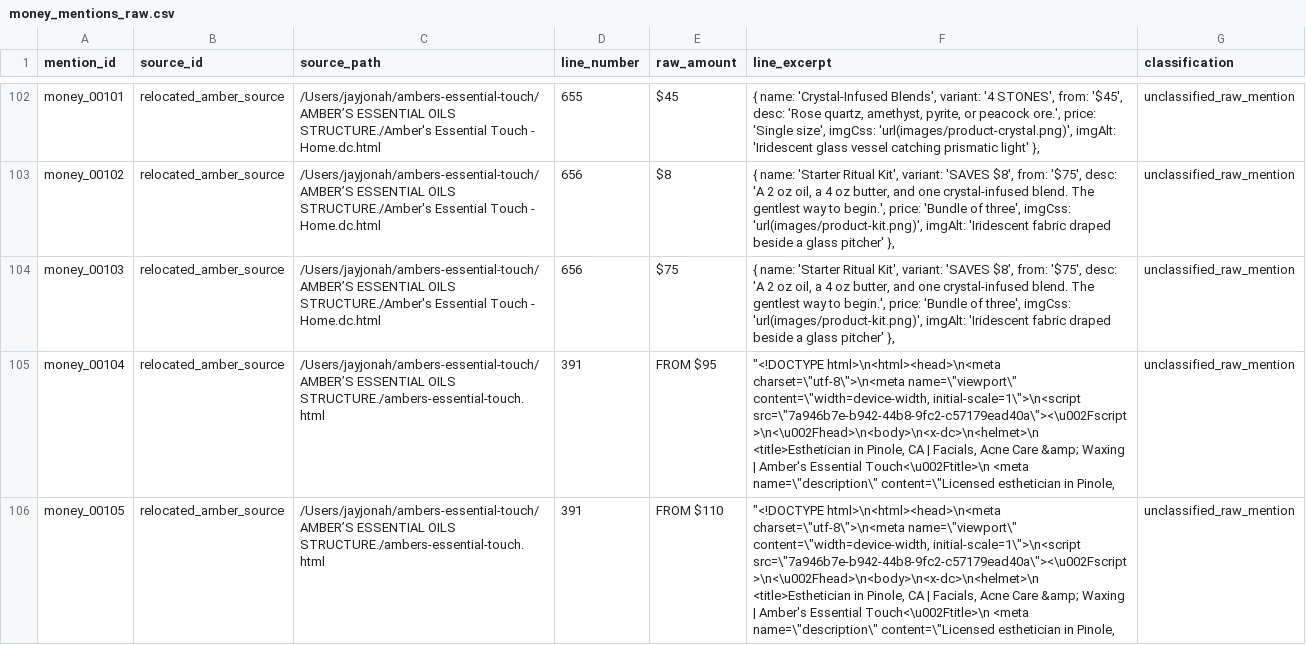
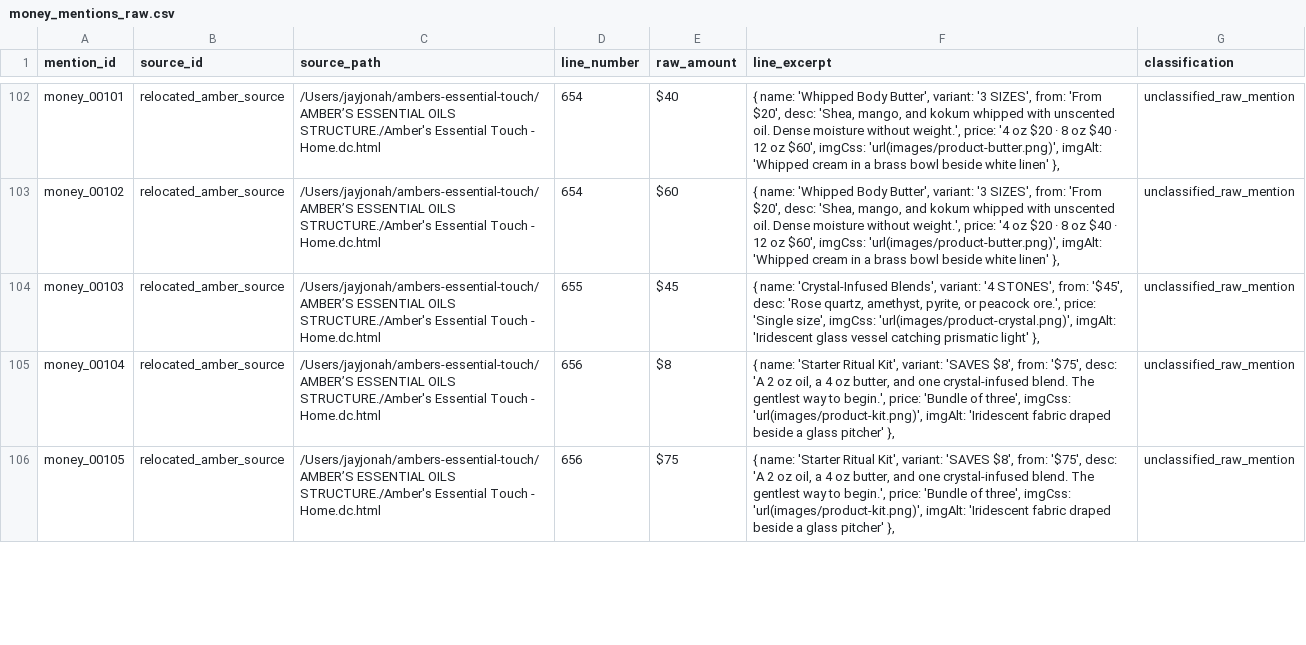
Before and after one commit to jayjonah827/ambers-essential-touch, a CSV file: data/research/money_mentions_raw.csv, drawn as a sheet; only a part is shown, gaps mark what is left out; the diff covers the shown part only; the diff names each change by its address in the sheet, - before the commit and + after, or states it on an @@ line.

```diff
--- a/data/research/money_mentions_raw.csv
+++ b/data/research/money_mentions_raw.csv
-D102 (line_number): 655
+D102 (line_number): 654
-E102 (raw_amount): $45
+E102 (raw_amount): $40
-F102 (line_excerpt): { name: 'Crystal-Infused Blends', variant: '4 STONES', from: '$45', desc: 'Rose quartz, amethyst, pyrite, or peacock ore.', price: 'Single size', imgCss: 'url(images/product-crystal.png)', imgAlt: 'Iridescent glass vessel catching prismatic light' },
+F102 (line_excerpt): { name: 'Whipped Body Butter', variant: '3 SIZES', from: 'From $20', desc: 'Shea, mango, and kokum whipped with unscented oil. Dense moisture without weight.', price: '4 oz $20 · 8 oz $40 · 12 oz $60', imgCss: 'url(images/product-butter.png)', imgAlt: 'Whipped cream in a brass bowl beside white linen' },
-D103 (line_number): 656
+D103 (line_number): 654
-E103 (raw_amount): $8
+E103 (raw_amount): $60
-F103 (line_excerpt): { name: 'Starter Ritual Kit', variant: 'SAVES $8', from: '$75', desc: 'A 2 oz oil, a 4 oz butter, and one crystal-infused blend. The gentlest way to begin.', price: 'Bundle of three', imgCss: 'url(images/product-kit.png)', imgAlt: 'Iridescent fabric draped beside a glass pitcher' },
+F103 (line_excerpt): { name: 'Whipped Body Butter', variant: '3 SIZES', from: 'From $20', desc: 'Shea, mango, and kokum whipped with unscented oil. Dense moisture without weight.', price: '4 oz $20 · 8 oz $40 · 12 oz $60', imgCss: 'url(images/product-butter.png)', imgAlt: 'Whipped cream in a brass bowl beside white linen' },
-D104 (line_number): 656
+D104 (line_number): 655
-E104 (raw_amount): $75
+E104 (raw_amount): $45
-F104 (line_excerpt): { name: 'Starter Ritual Kit', variant: 'SAVES $8', from: '$75', desc: 'A 2 oz oil, a 4 oz butter, and one crystal-infused blend. The gentlest way to begin.', price: 'Bundle of three', imgCss: 'url(images/product-kit.png)', imgAlt: 'Iridescent fabric draped beside a glass pitcher' },
+F104 (line_excerpt): { name: 'Crystal-Infused Blends', variant: '4 STONES', from: '$45', desc: 'Rose quartz, amethyst, pyrite, or peacock ore.', price: 'Single size', imgCss: 'url(images/product-crystal.png)', imgAlt: 'Iridescent glass vessel catching prismatic light' },
-C105:C106 (source_path): …ESSENTIAL OILS STRUCTURE./ambers-essential-touch.html
+C105:C106 (source_path): …ESSENTIAL OILS STRUCTURE./Amber's Essential Touch - Home.dc.html
-D105:D106 (line_number): 391
+D105:D106 (line_number): 656
-E105 (raw_amount): FROM $95
+E105 (raw_amount): $8
-F105:F106 (line_excerpt): "<!DOCTYPE html>\n<html><head>\n<meta charset=\"utf-8\">\n<meta name=\"viewport\" content=\"width=device-width, initial-scale=1\">\n<script src=\"7a946b7e-b942-44b8-9fc2-c57179ead40a\"><\u002Fscript>\n<\u002Fhead>\n<body>\n<x-dc>\n<helmet>\n <title>Esthetician in Pinole, CA | Facials, Acne Care &amp; Waxing | Amber's Essential Touch<\u002Ftitle>\n <meta name=\"description\" content=\"Licensed esthetician in Pinole,
+F105:F106 (line_excerpt): { name: 'Starter Ritual Kit', variant: 'SAVES $8', from: '$75', desc: 'A 2 oz oil, a 4 oz butter, and one crystal-infused blend. The gentlest way to begin.', price: 'Bundle of three', imgCss: 'url(images/product-kit.png)', imgAlt: 'Iridescent fabric draped beside a glass pitcher' },
-E106 (raw_amount): FROM $110
+E106 (raw_amount): $75
```
Also changed, not shown: 2 added rows and 86 edited cells elsewhere in this file, content/conflict_register.csv, content/product_catalog_candidates.csv, 20 other files.
